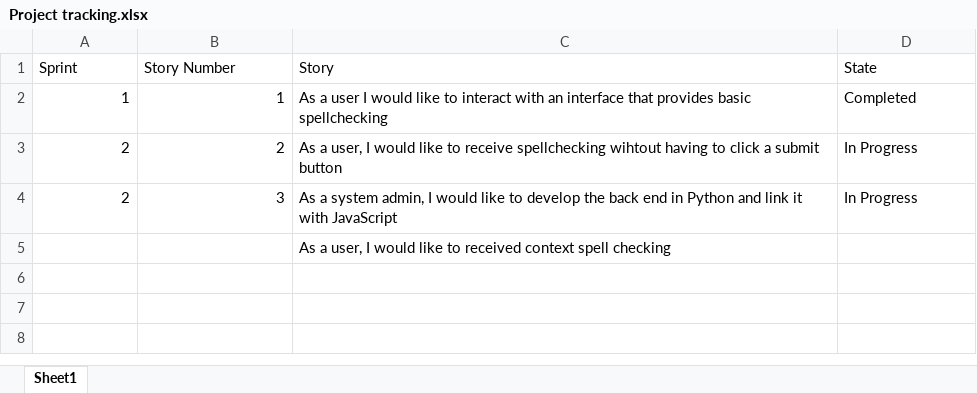
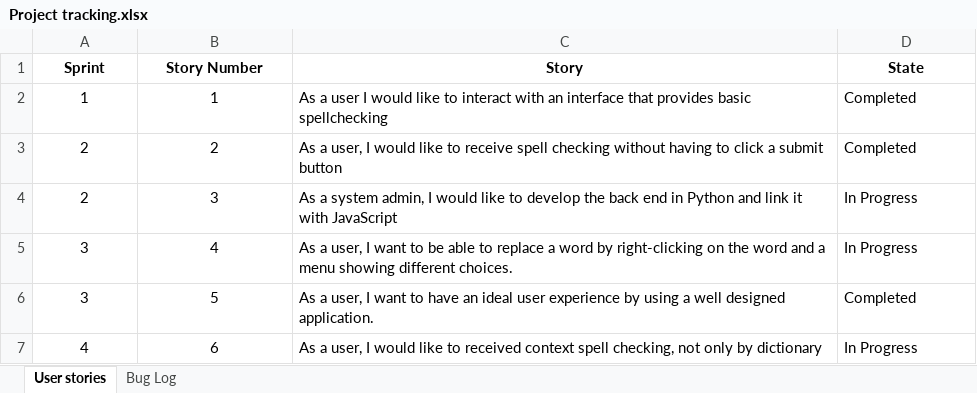
Before and after one commit to rjuliang/team6SpellCheckerCSCI5030-2021, an Excel workbook: ProjectDocuments/Project tracking.xlsx, sheet User stories, drawn as a sheet; values as stored, in another font and other column widths than the file's, no borders; conditional formats not drawn; removed rows and columns are numbered as before the commit, all else as after; the diff names each change by its address in the sheet, - before the commit and + after, or states it on an @@ line.

Commit message:
only few changes to project tracking spreadsheet

```diff
--- a/ProjectDocuments/Project tracking.xlsx (sheet User stories)
+++ b/ProjectDocuments/Project tracking.xlsx (sheet User stories)
-sheet tab: Sheet1
+sheet tab: User stories
+sheet tab: Bug Log
@@ A1:D1 bold: off → on, alignment: left → center @@
-A2:B4 alignment: right
+A2:B4 alignment: center
-C3 (Story): …to receive spellchecking wihtout having to…
+C3 (Story): …to receive spell checking without having to…
-D3 (State): In Progress
+D3 (State): Completed
-row 5:  |  | As a user, I would like to received context spell checking
+row 5: 3 | 4 | As a user, I want to be able to replace a word by right-clicking on the word and a menu showing different choices. | In Progress
+row 6: 3 | 5 | As a user, I want to have an ideal user experience by using a well designed application. | Completed
+row 7: 4 | 6 | As a user, I would like to received context spell checking, not only by dictionary | In Progress
```
